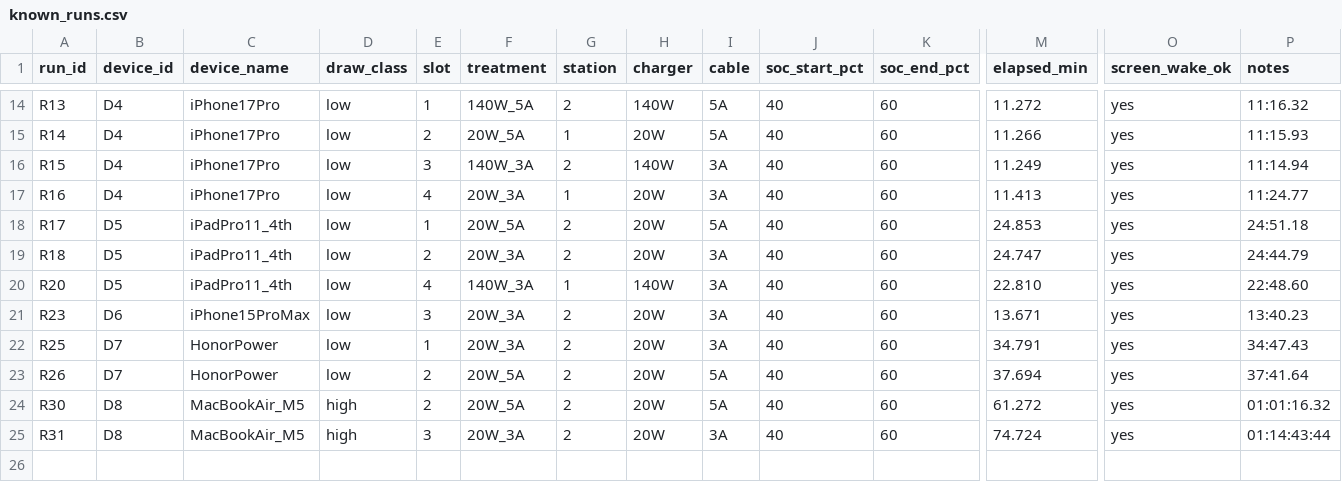
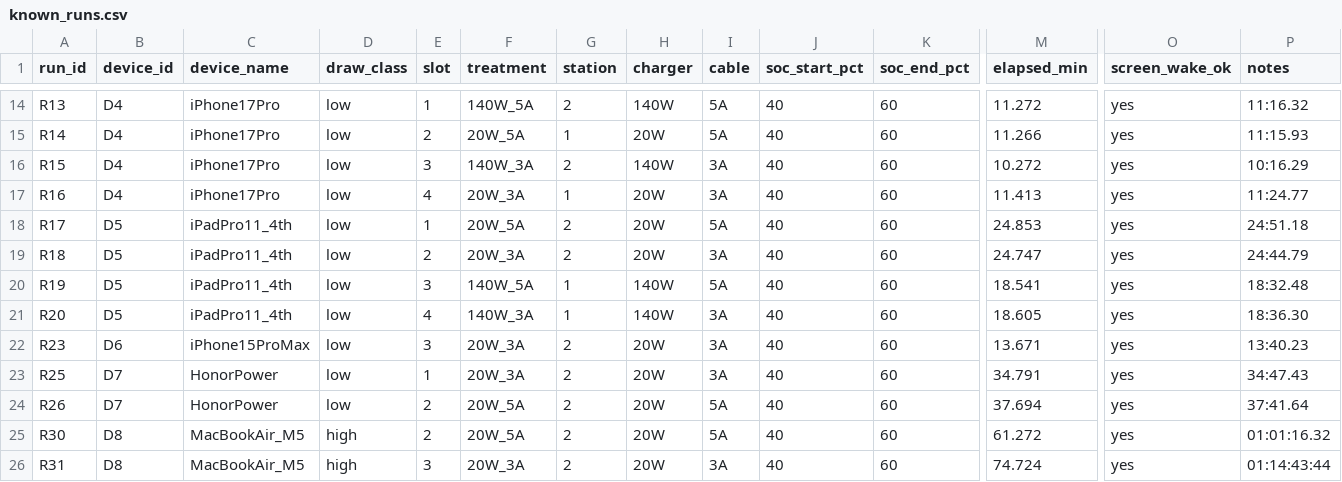
Before and after one commit to hansenlin05/stat404_project, a CSV file: data/raw/known_runs.csv, drawn as a sheet; only a part is shown, gaps mark what is left out; addresses are those after the commit; rows hold the shown columns only; the diff names each change by its address in the sheet, - before the commit and + after, or states it on an @@ line.

```diff
--- a/data/raw/known_runs.csv
+++ b/data/raw/known_runs.csv
-M16 (elapsed_min): 11.249
+M16 (elapsed_min): 10.272
-P16 (notes): 11:14.94
+P16 (notes): 10:16.29
+row 20: R19 | D5 | iPadPro11_4th | low | 3 | 140W_5A | 1 | 140W | 5A | 40 | 60 | 18.541 | yes | 18:32.48
-M21 (elapsed_min): 22.810
+M21 (elapsed_min): 18.605
-P21 (notes): 22:48.60
+P21 (notes): 18:36.30
```
Also changed, not shown: 2 other files.
